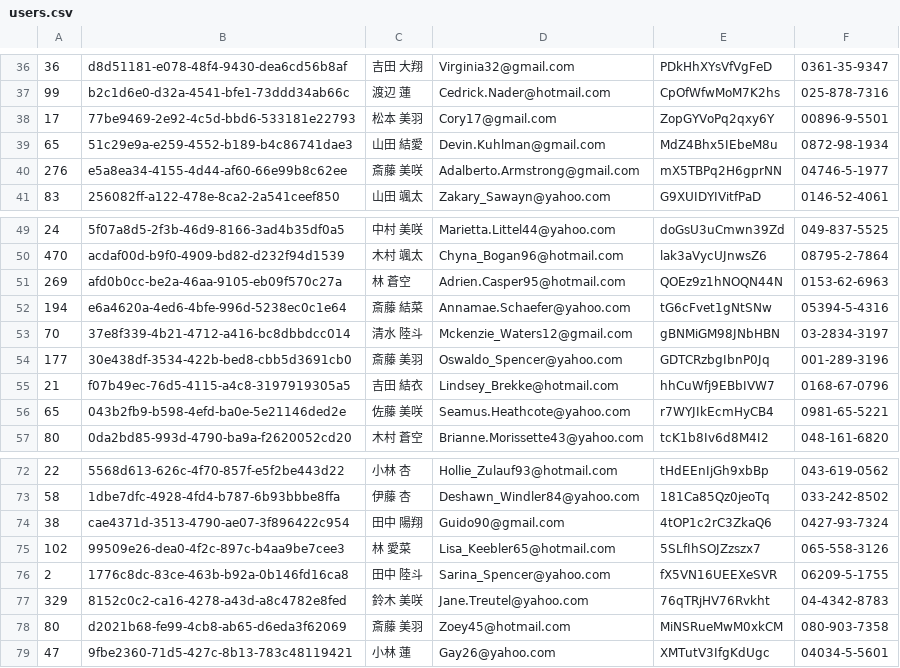
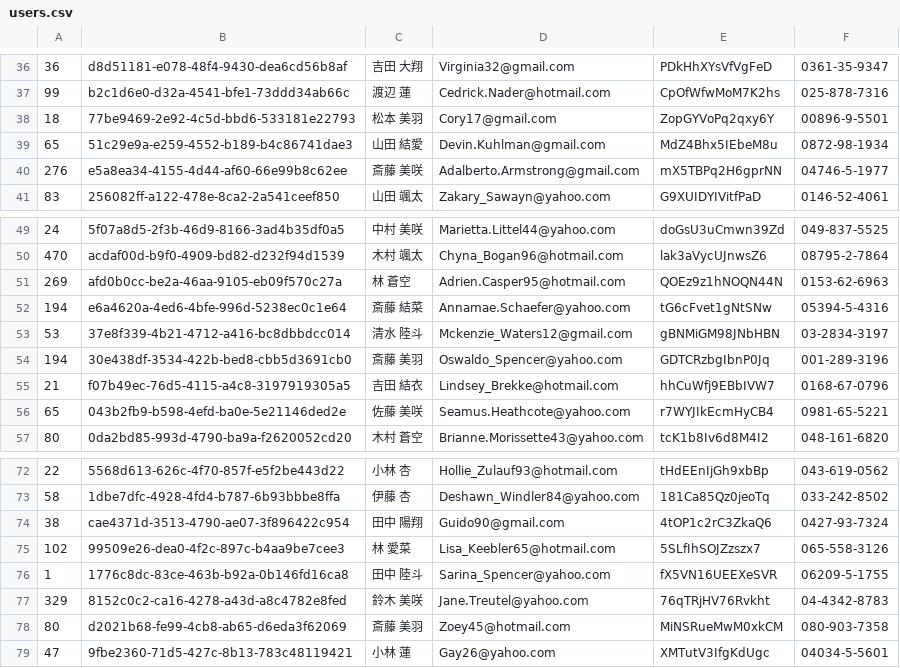
Before and after one commit to mixi-git-challenge/git-challenge-minesweeper, a CSV file: users.csv, drawn as a sheet; only a part is shown, gaps mark what is left out.

Commit message:
"斎藤"さんからの要望対応

```diff
--- a/users.csv
+++ b/users.csv
@@ -37,3 +37,3 @@
 99,b2c1d6e0-d32a-4541-bfe1-73ddd34ab66c,渡辺 蓮,Cedrick.Nader@hotmail.com,CpOfWfwMoM7K2hs,025-878-7316
-17,77be9469-2e92-4c5d-bbd6-533181e22793,松本 美羽,Cory17@gmail.com,ZopGYVoPq2qxy6Y,00896-9-5501
+18,77be9469-2e92-4c5d-bbd6-533181e22793,松本 美羽,Cory17@gmail.com,ZopGYVoPq2qxy6Y,00896-9-5501
 65,51c29e9a-e259-4552-b189-b4c86741dae3,山田 結愛,Devin.Kuhlman@gmail.com,MdZ4Bhx5IEbeM8u,0872-98-1934
@@ -52,4 +52,4 @@
 194,e6a4620a-4ed6-4bfe-996d-5238ec0c1e64,斎藤 結菜,Annamae.Schaefer@yahoo.com,tG6cFvet1gNtSNw,05394-5-4316
-70,37e8f339-4b21-4712-a416-bc8dbbdcc014,清水 陸斗,Mckenzie_Waters12@gmail.com,gBNMiGM98JNbHBN,03-2834-3197
-177,30e438df-3534-422b-bed8-cbb5d3691cb0,斎藤 美羽,Oswaldo_Spencer@yahoo.com,GDTCRzbgIbnP0Jq,001-289-3196
+53,37e8f339-4b21-4712-a416-bc8dbbdcc014,清水 陸斗,Mckenzie_Waters12@gmail.com,gBNMiGM98JNbHBN,03-2834-3197
+194,30e438df-3534-422b-bed8-cbb5d3691cb0,斎藤 美羽,Oswaldo_Spencer@yahoo.com,GDTCRzbgIbnP0Jq,001-289-3196
 21,f07b49ec-76d5-4115-a4c8-3197919305a5,吉田 結衣,Lindsey_Brekke@hotmail.com,hhCuWfj9EBbIVW7,0168-67-0796
@@ -75,3 +75,3 @@
 102,99509e26-dea0-4f2c-897c-b4aa9be7cee3,林 愛菜,Lisa_Keebler65@hotmail.com,5SLfIhSOJZzszx7,065-558-3126
-2,1776c8dc-83ce-463b-b92a-0b146fd16ca8,田中 陸斗,Sarina_Spencer@yahoo.com,fX5VN16UEEXeSVR,06209-5-1755
+1,1776c8dc-83ce-463b-b92a-0b146fd16ca8,田中 陸斗,Sarina_Spencer@yahoo.com,fX5VN16UEEXeSVR,06209-5-1755
 329,8152c0c2-ca16-4278-a43d-a8c4782e8fed,鈴木 美咲,Jane.Treutel@yahoo.com,76qTRjHV76Rvkht,04-4342-8783
```
